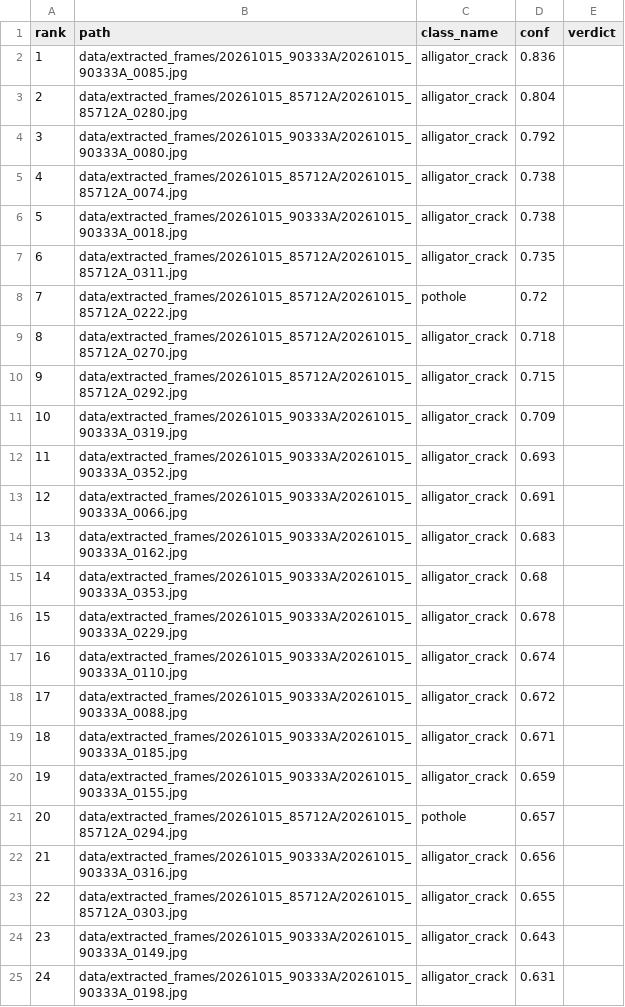
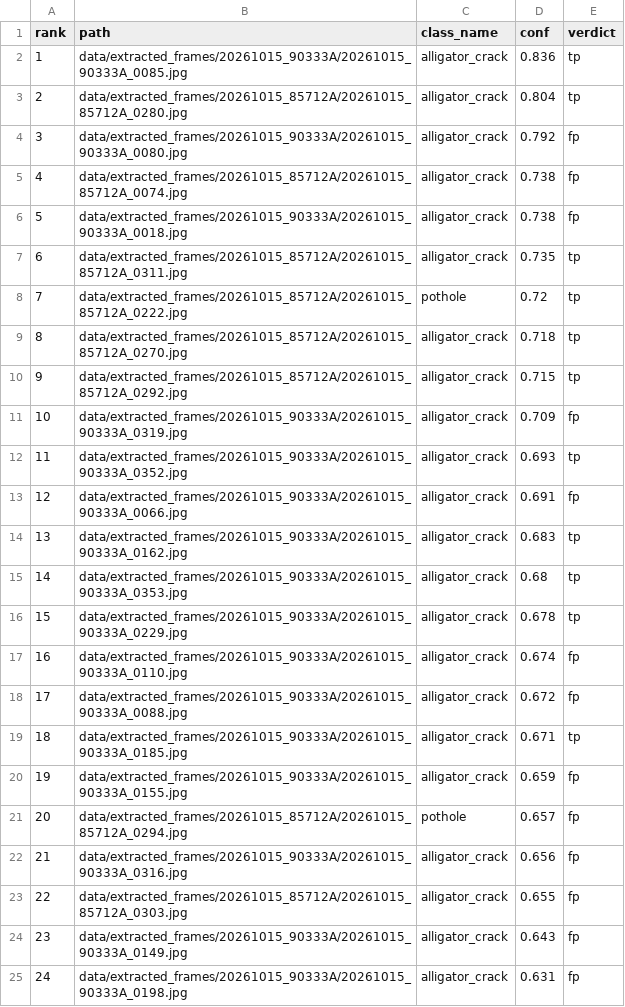
Before and after one commit to PriyankaSrvce/road-intelligence, a CSV file: docs/manual_review.csv, drawn as a sheet.

Commit message:
Manual review: 11 of 24 top detections judged real damage

```diff
--- a/docs/manual_review.csv
+++ b/docs/manual_review.csv
@@ -1,25 +1,25 @@
 rank,path,class_name,conf,verdict
-1,data/extracted_frames/20261015_90333A/20261015_90333A_0085.jpg,alligator_crack,0.836,
-2,data/extracted_frames/20261015_85712A/20261015_85712A_0280.jpg,alligator_crack,0.804,
-3,data/extracted_frames/20261015_90333A/20261015_90333A_0080.jpg,alligator_crack,0.792,
-4,data/extracted_frames/20261015_85712A/20261015_85712A_0074.jpg,alligator_crack,0.738,
-5,data/extracted_frames/20261015_90333A/20261015_90333A_0018.jpg,alligator_crack,0.738,
-6,data/extracted_frames/20261015_85712A/20261015_85712A_0311.jpg,alligator_crack,0.735,
-7,data/extracted_frames/20261015_85712A/20261015_85712A_0222.jpg,pothole,0.72,
-8,data/extracted_frames/20261015_85712A/20261015_85712A_0270.jpg,alligator_crack,0.718,
-9,data/extracted_frames/20261015_85712A/20261015_85712A_0292.jpg,alligator_crack,0.715,
-10,data/extracted_frames/20261015_90333A/20261015_90333A_0319.jpg,alligator_crack,0.709,
-11,data/extracted_frames/20261015_90333A/20261015_90333A_0352.jpg,alligator_crack,0.693,
-12,data/extracted_frames/20261015_90333A/20261015_90333A_0066.jpg,alligator_crack,0.691,
-13,data/extracted_frames/20261015_90333A/20261015_90333A_0162.jpg,alligator_crack,0.683,
-14,data/extracted_frames/20261015_90333A/20261015_90333A_0353.jpg,alligator_crack,0.68,
-15,data/extracted_frames/20261015_90333A/20261015_90333A_0229.jpg,alligator_crack,0.678,
-16,data/extracted_frames/20261015_90333A/20261015_90333A_0110.jpg,alligator_crack,0.674,
-17,data/extracted_frames/20261015_90333A/20261015_90333A_0088.jpg,alligator_crack,0.672,
-18,data/extracted_frames/20261015_90333A/20261015_90333A_0185.jpg,alligator_crack,0.671,
-19,data/extracted_frames/20261015_90333A/20261015_90333A_0155.jpg,alligator_crack,0.659,
-20,data/extracted_frames/20261015_85712A/20261015_85712A_0294.jpg,pothole,0.657,
-21,data/extracted_frames/20261015_90333A/20261015_90333A_0316.jpg,alligator_crack,0.656,
-22,data/extracted_frames/20261015_85712A/20261015_85712A_0303.jpg,alligator_crack,0.655,
-23,data/extracted_frames/20261015_90333A/20261015_90333A_0149.jpg,alligator_crack,0.643,
-24,data/extracted_frames/20261015_90333A/20261015_90333A_0198.jpg,alligator_crack,0.631,
+1,data/extracted_frames/20261015_90333A/20261015_90333A_0085.jpg,alligator_crack,0.836,tp
+2,data/extracted_frames/20261015_85712A/20261015_85712A_0280.jpg,alligator_crack,0.804,tp
+3,data/extracted_frames/20261015_90333A/20261015_90333A_0080.jpg,alligator_crack,0.792,fp
+4,data/extracted_frames/20261015_85712A/20261015_85712A_0074.jpg,alligator_crack,0.738,fp
+5,data/extracted_frames/20261015_90333A/20261015_90333A_0018.jpg,alligator_crack,0.738,fp
+6,data/extracted_frames/20261015_85712A/20261015_85712A_0311.jpg,alligator_crack,0.735,tp
+7,data/extracted_frames/20261015_85712A/20261015_85712A_0222.jpg,pothole,0.72,tp
+8,data/extracted_frames/20261015_85712A/20261015_85712A_0270.jpg,alligator_crack,0.718,tp
+9,data/extracted_frames/20261015_85712A/20261015_85712A_0292.jpg,alligator_crack,0.715,tp
+10,data/extracted_frames/20261015_90333A/20261015_90333A_0319.jpg,alligator_crack,0.709,fp
+11,data/extracted_frames/20261015_90333A/20261015_90333A_0352.jpg,alligator_crack,0.693,tp
+12,data/extracted_frames/20261015_90333A/20261015_90333A_0066.jpg,alligator_crack,0.691,fp
+13,data/extracted_frames/20261015_90333A/20261015_90333A_0162.jpg,alligator_crack,0.683,tp
+14,data/extracted_frames/20261015_90333A/20261015_90333A_0353.jpg,alligator_crack,0.68,tp
+15,data/extracted_frames/20261015_90333A/20261015_90333A_0229.jpg,alligator_crack,0.678,tp
+16,data/extracted_frames/20261015_90333A/20261015_90333A_0110.jpg,alligator_crack,0.674,fp
+17,data/extracted_frames/20261015_90333A/20261015_90333A_0088.jpg,alligator_crack,0.672,fp
+18,data/extracted_frames/20261015_90333A/20261015_90333A_0185.jpg,alligator_crack,0.671,tp
+19,data/extracted_frames/20261015_90333A/20261015_90333A_0155.jpg,alligator_crack,0.659,fp
+20,data/extracted_frames/20261015_85712A/20261015_85712A_0294.jpg,pothole,0.657,fp
+21,data/extracted_frames/20261015_90333A/20261015_90333A_0316.jpg,alligator_crack,0.656,fp
+22,data/extracted_frames/20261015_85712A/20261015_85712A_0303.jpg,alligator_crack,0.655,fp
+23,data/extracted_frames/20261015_90333A/20261015_90333A_0149.jpg,alligator_crack,0.643,fp
+24,data/extracted_frames/20261015_90333A/20261015_90333A_0198.jpg,alligator_crack,0.631,fp
```
